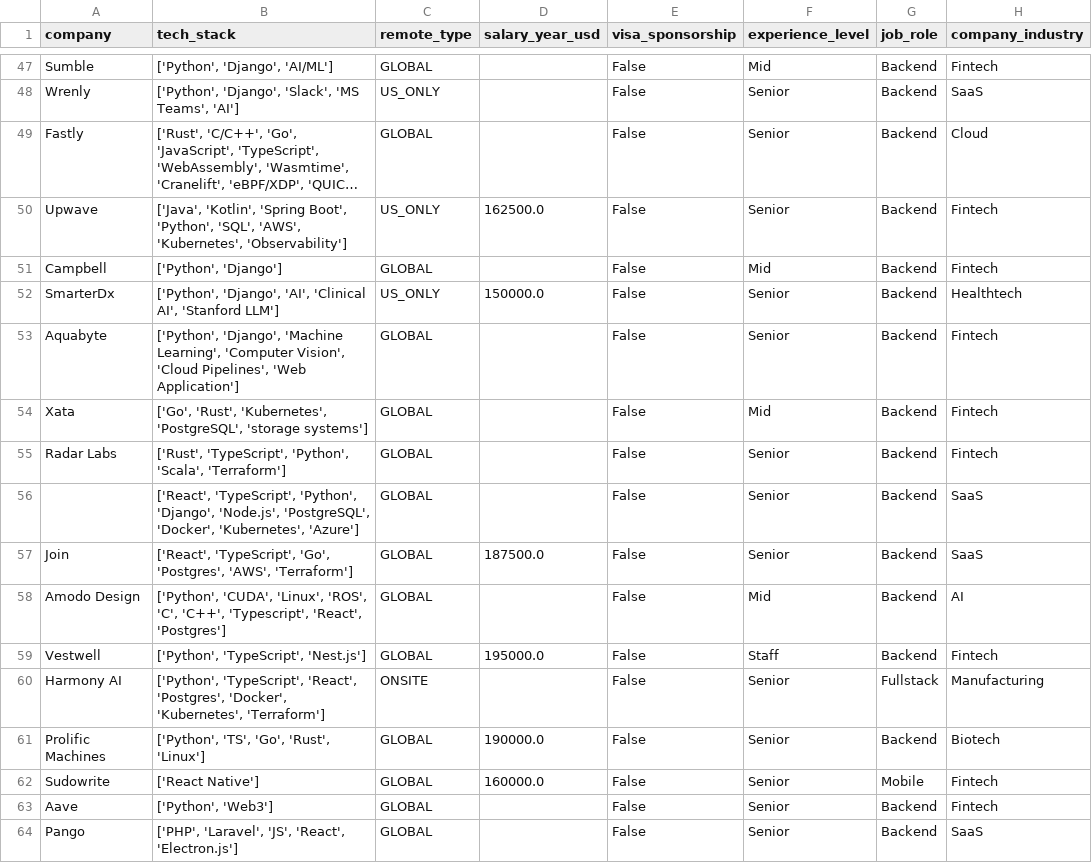
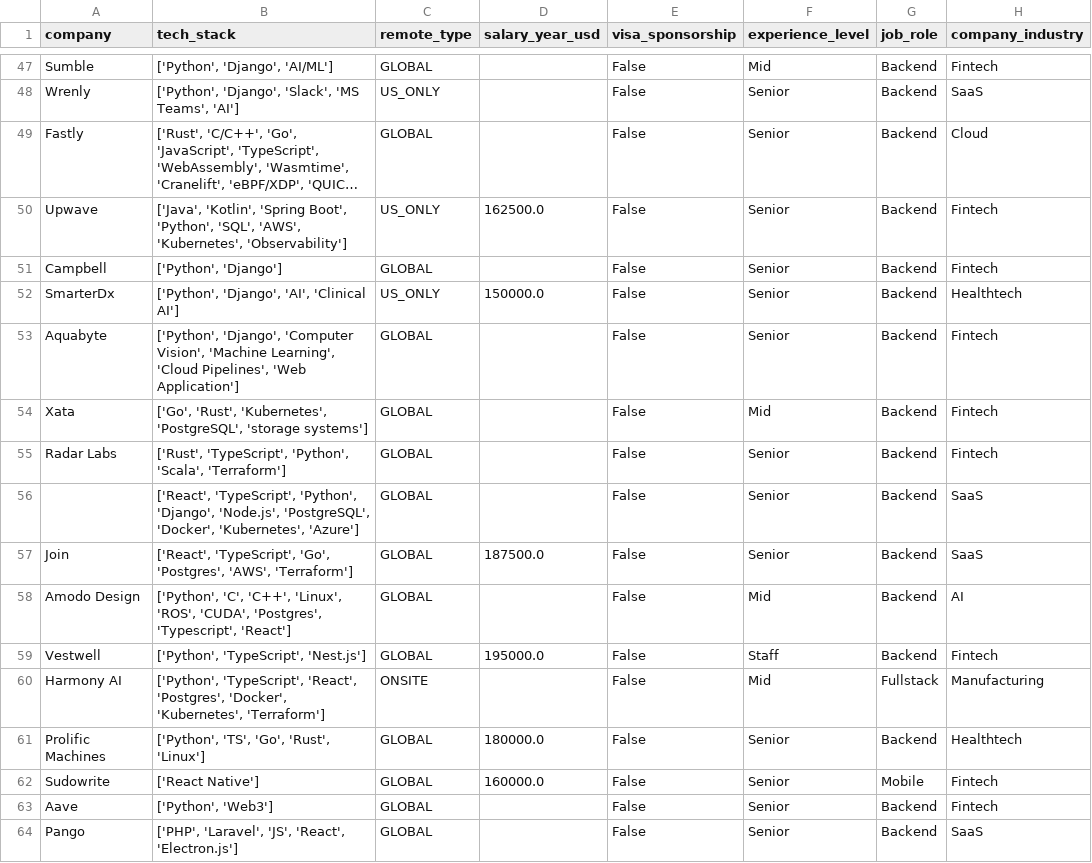
Before and after one commit to UniverseScripts/job-scrapper-ai, a CSV file: data/processed/jobs.csv, drawn as a sheet; only a part is shown, gaps mark what is left out; long unchanged cells end in …; the diff covers the shown part only; the diff names each change by its address in the sheet, - before the commit and + after, or states it on an @@ line.

```diff
--- a/data/processed/jobs.csv
+++ b/data/processed/jobs.csv
-F51 (experience_level): Mid
+F51 (experience_level): Senior
-B52 (tech_stack): …'AI', 'Clinical AI', 'Stanford LLM']
+B52 (tech_stack): …'AI', 'Clinical AI']
-B53 (tech_stack): ['Python', 'Django', 'Machine Learning', 'Computer Vision', 'Cloud Pipelines',…
+B53 (tech_stack): ['Python', 'Django', 'Computer Vision', 'Machine Learning', 'Cloud Pipelines',…
-B58 (tech_stack): ['Python', 'CUDA', 'Linux', 'ROS', 'C', 'C++', 'Typescript', 'React', 'Postgres']
+B58 (tech_stack): ['Python', 'C', 'C++', 'Linux', 'ROS', 'CUDA', 'Postgres', 'Typescript', 'React']
-F60 (experience_level): Senior
+F60 (experience_level): Mid
-D61 (salary_year_usd): 190000.0
+D61 (salary_year_usd): 180000.0
-H61 (company_industry): Biotech
+H61 (company_industry): Healthtech
```
Also changed, not shown: 116 edited cells elsewhere in this file.
